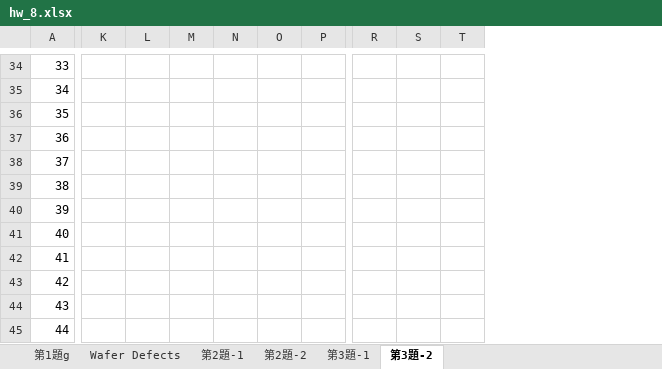
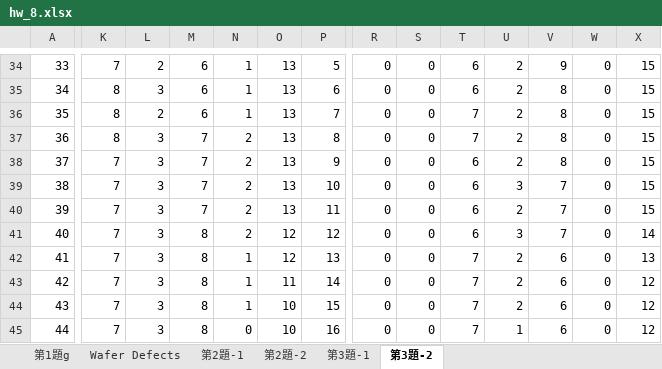
Before and after one commit to Yi-An-Wang/institute_information, an Excel workbook: 統計管制與最佳化方法概論/homework/my_homework/HW8/hw_8.xlsx, sheet 第3題-2, drawn as a sheet; only a part is shown, gaps mark what is left out; values as stored, in another font and other column widths than the file's, no borders; charts and pictures not drawn; the diff covers the shown part only; the diff names each change by its address in the sheet, - before the commit and + after, or states it on an @@ line.

```diff
--- a/統計管制與最佳化方法概論/homework/my_homework/HW8/hw_8.xlsx (sheet 第3題-2)
+++ b/統計管制與最佳化方法概論/homework/my_homework/HW8/hw_8.xlsx (sheet 第3題-2)
+column U, rows 34-45: 2 | 2 | 2 | 2 | 2 | 3 | 2 | 3 | 2 | 2 | 2 | 1
+column V, rows 34-45: 9 | 8 | 8 | 8 | 8 | 7 | 7 | 7 | 6 | 6 | 6 | 6
+column W, rows 34-45: all 0
+column X, rows 34-45: 15 | 15 | 15 | 15 | 15 | 15 | 15 | 14 | 13 | 12 | 12 | 12
-K34: (empty)
+K34: 7
-L34: (empty)
+L34: 2
-M34:M36: (empty)
+M34:M36: 6
-N34:N36: (empty)
+N34:N36: 1
-O34:O40: (empty)
+O34:O40: 13
-P34: (empty)
+P34: 5
-R34:R45: (empty)
+R34:R45: 0
-S34:S45: (empty)
+S34:S45: 0
-T34:T35: (empty)
+T34:T35: 6
-K35:K37: (empty)
+K35:K37: 8
-L35: (empty)
+L35: 3
-P35: (empty)
+P35: 6
-L36: (empty)
+L36: 2
-P36: (empty)
+P36: 7
-T36:T37: (empty)
+T36:T37: 7
-L37:L45: (empty)
+L37:L45: 3
-M37:M40: (empty)
+M37:M40: 7
-N37:N41: (empty)
+N37:N41: 2
-P37: (empty)
+P37: 8
-K38:K45: (empty)
+K38:K45: 7
-P38: (empty)
+P38: 9
-T38:T41: (empty)
+T38:T41: 6
-P39: (empty)
+P39: 10
-P40: (empty)
+P40: 11
-M41:M45: (empty)
+M41:M45: 8
-O41:O42: (empty)
+O41:O42: 12
-P41: (empty)
+P41: 12
-N42:N44: (empty)
+N42:N44: 1
-P42: (empty)
+P42: 13
-T42:T45: (empty)
+T42:T45: 7
-O43: (empty)
+O43: 11
-P43: (empty)
+P43: 14
-O44:O45: (empty)
+O44:O45: 10
-P44: (empty)
+P44: 15
-N45: (empty)
+N45: 0
-P45: (empty)
+P45: 16
```
Also changed, not shown: 3 added columns and 132 edited cells elsewhere in this sheet, charts or pictures, 統計管制與最佳化方法概論/homework/my_homework/HW7/心律.xlsx, 5 other files.
